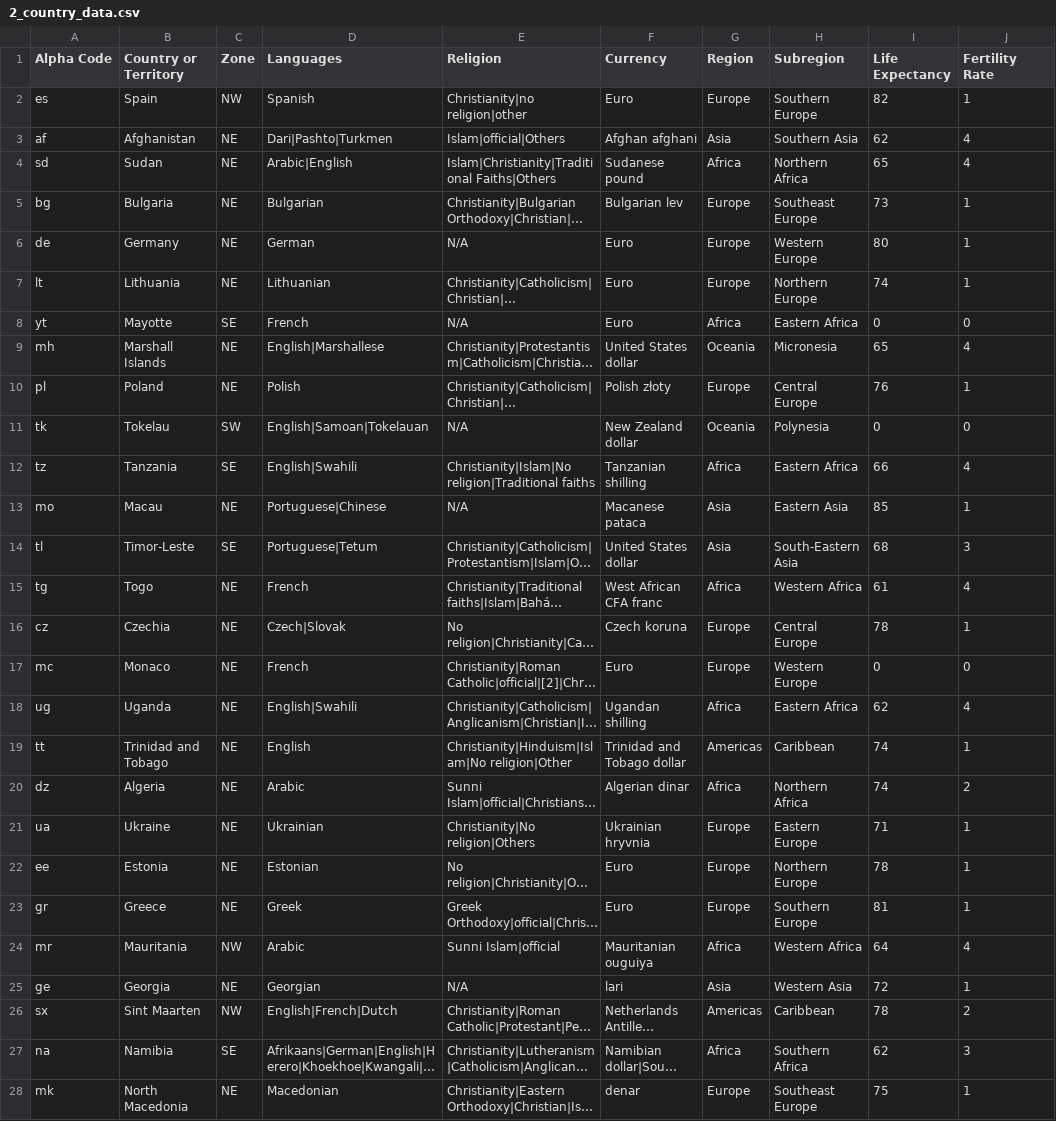
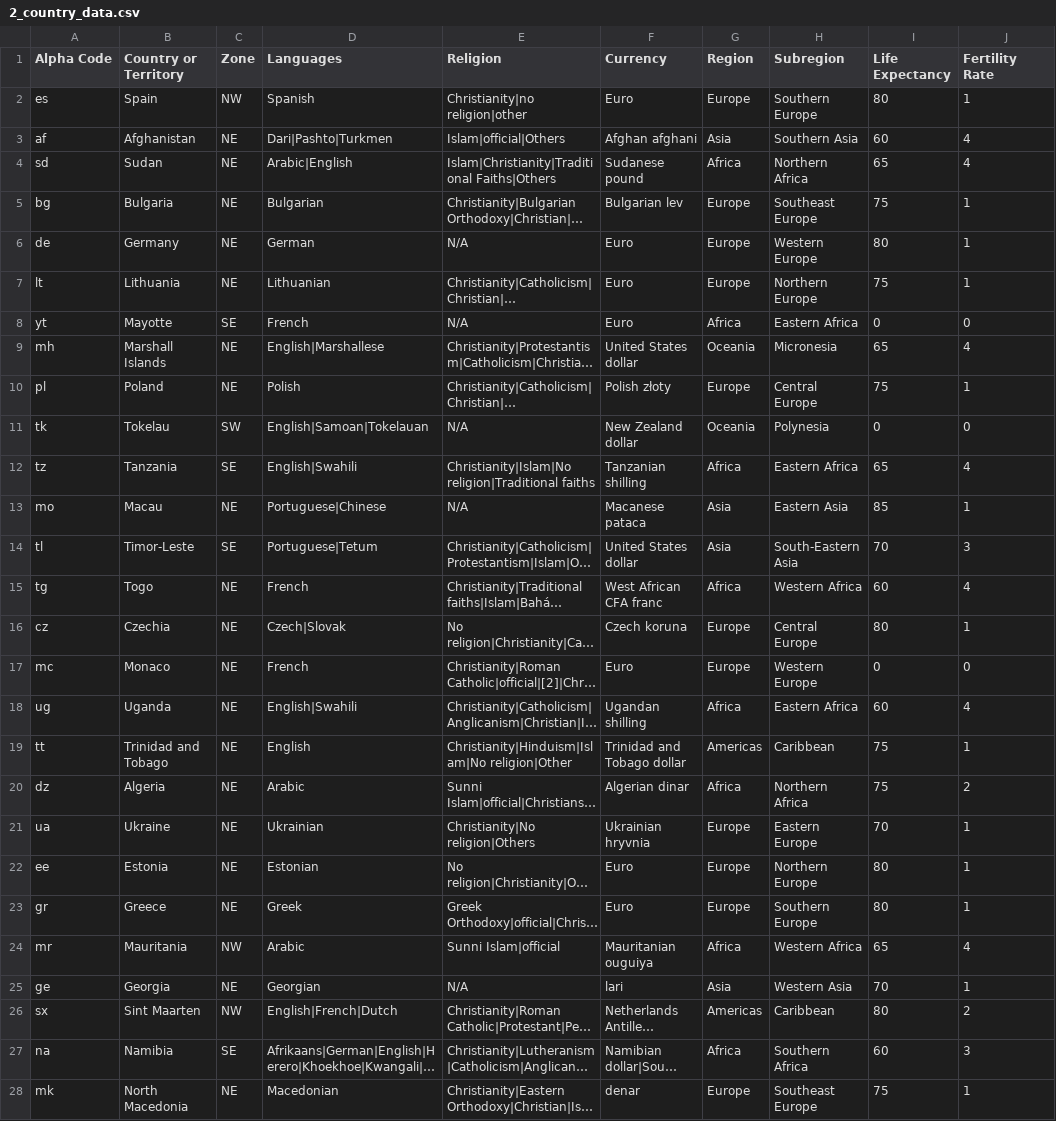
Before and after one commit to ossisnt/mineracao-dados, a CSV file: dados/2_country_data.csv, drawn as a sheet; only a part is shown; long unchanged cells end in …; the diff covers the shown part only; the diff names each change by its address in the sheet, - before the commit and + after, or states it on an @@ line.

```diff
--- a/dados/2_country_data.csv
+++ b/dados/2_country_data.csv
-I2 (Life Expectancy): 82
+I2 (Life Expectancy): 80
-I3 (Life Expectancy): 62
+I3 (Life Expectancy): 60
-I5 (Life Expectancy): 73
+I5 (Life Expectancy): 75
-I7 (Life Expectancy): 74
+I7 (Life Expectancy): 75
-I10 (Life Expectancy): 76
+I10 (Life Expectancy): 75
-I12 (Life Expectancy): 66
+I12 (Life Expectancy): 65
-I14 (Life Expectancy): 68
+I14 (Life Expectancy): 70
-I15 (Life Expectancy): 61
+I15 (Life Expectancy): 60
-I16 (Life Expectancy): 78
+I16 (Life Expectancy): 80
-I18 (Life Expectancy): 62
+I18 (Life Expectancy): 60
-I19:I20 (Life Expectancy): 74
+I19:I20 (Life Expectancy): 75
-I21 (Life Expectancy): 71
+I21 (Life Expectancy): 70
-I22 (Life Expectancy): 78
+I22 (Life Expectancy): 80
-I23 (Life Expectancy): 81
+I23 (Life Expectancy): 80
-I24 (Life Expectancy): 64
+I24 (Life Expectancy): 65
-I25 (Life Expectancy): 72
+I25 (Life Expectancy): 70
-I26 (Life Expectancy): 78
+I26 (Life Expectancy): 80
-I27 (Life Expectancy): 62
+I27 (Life Expectancy): 60
```
Also changed, not shown: 145 edited cells elsewhere in this file, dados/3_dataset_pre_consolidacao.csv, 6 other files.
